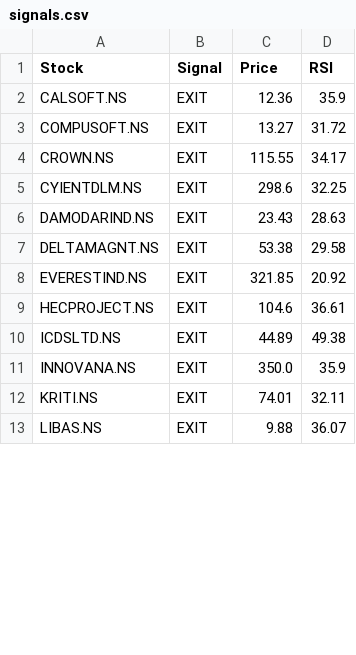
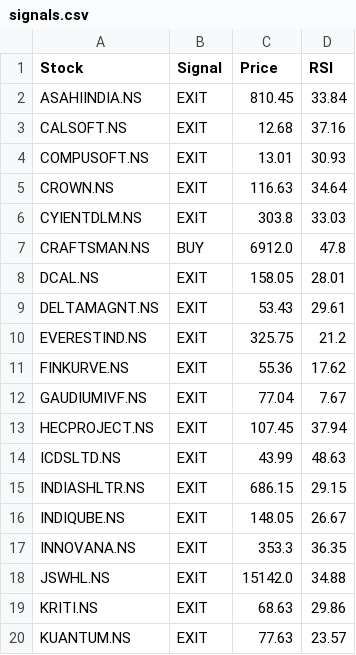
Before and after one commit to puravimohta15/NSE_Stock_Tracker, a CSV file: data/signals.csv, drawn as a sheet; only a part is shown; the diff covers the shown part only.

```diff
--- a/data/signals.csv
+++ b/data/signals.csv
@@ -1,13 +1,20 @@
 Stock,Signal,Price,RSI
-CALSOFT.NS,EXIT,12.36,35.9
-COMPUSOFT.NS,EXIT,13.27,31.72
-CROWN.NS,EXIT,115.55,34.17
-CYIENTDLM.NS,EXIT,298.6,32.25
-DAMODARIND.NS,EXIT,23.43,28.63
-DELTAMAGNT.NS,EXIT,53.38,29.58
-EVERESTIND.NS,EXIT,321.85,20.92
-HECPROJECT.NS,EXIT,104.6,36.61
-ICDSLTD.NS,EXIT,44.89,49.38
-INNOVANA.NS,EXIT,350.0,35.9
-KRITI.NS,EXIT,74.01,32.11
-LIBAS.NS,EXIT,9.88,36.07
+ASAHIINDIA.NS,EXIT,810.45,33.84
+CALSOFT.NS,EXIT,12.68,37.16
+COMPUSOFT.NS,EXIT,13.01,30.93
+CROWN.NS,EXIT,116.63,34.64
+CYIENTDLM.NS,EXIT,303.8,33.03
+CRAFTSMAN.NS,BUY,6912.0,47.8
+DCAL.NS,EXIT,158.05,28.01
+DELTAMAGNT.NS,EXIT,53.43,29.61
+EVERESTIND.NS,EXIT,325.75,21.2
+FINKURVE.NS,EXIT,55.36,17.62
+GAUDIUMIVF.NS,EXIT,77.04,7.67
+HECPROJECT.NS,EXIT,107.45,37.94
+ICDSLTD.NS,EXIT,43.99,48.63
+INDIASHLTR.NS,EXIT,686.15,29.15
+INDIQUBE.NS,EXIT,148.05,26.67
+INNOVANA.NS,EXIT,353.3,36.35
+JSWHL.NS,EXIT,15142.0,34.88
+KRITI.NS,EXIT,68.63,29.86
+KUANTUM.NS,EXIT,77.63,23.57
```
Also changed, not shown: 8 added rows, 1 removed row and 24 edited cells elsewhere in this file.
